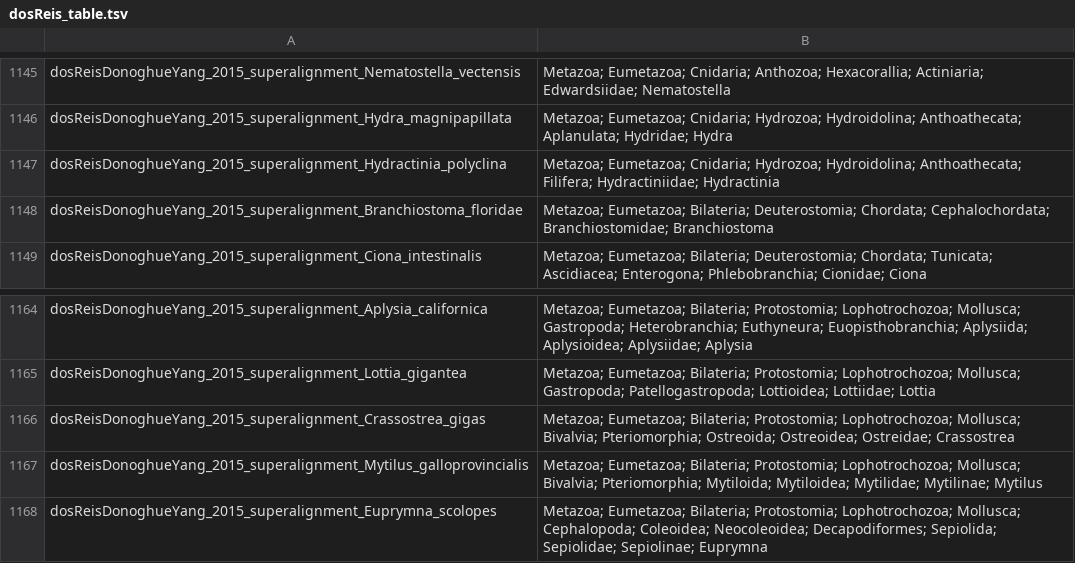
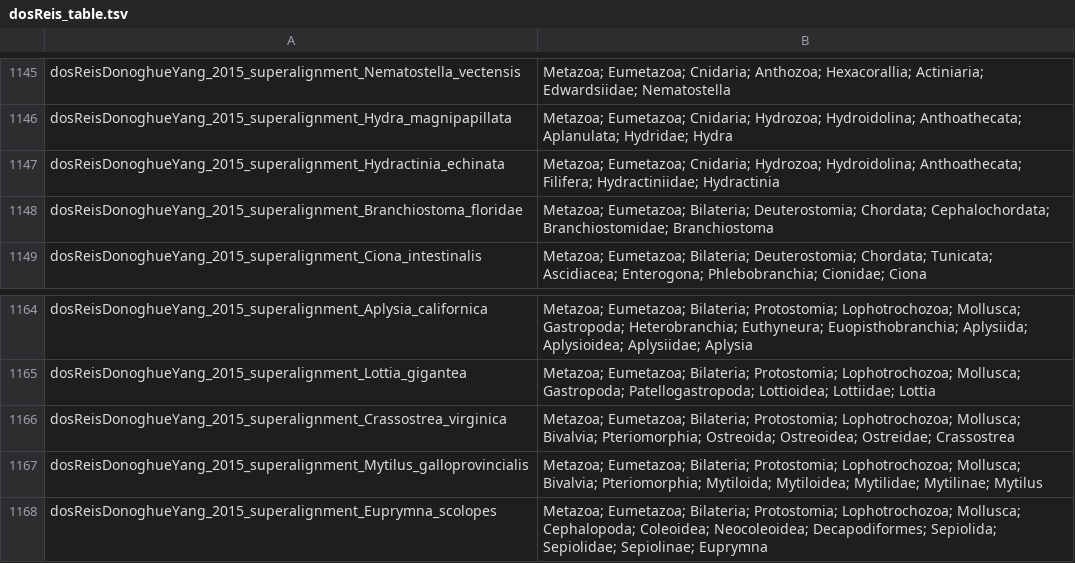
Before and after one commit to GirishPulinkala/Phylogenetic-concatenation-dataset-screening, a TSV file: dosReis_table.tsv, drawn as a sheet; only a part is shown, gaps mark what is left out.

Commit message:
fixed small errors

```diff
--- a/dosReis_table.tsv
+++ b/dosReis_table.tsv
@@ -1146,3 +1146,3 @@ dosReisDonoghueYang_2015_superalignment_Nematostella_vectensis	 Metazoa; Eumetaz
 dosReisDonoghueYang_2015_superalignment_Hydra_magnipapillata	 Metazoa; Eumetazoa; Cnidaria; Hydrozoa; Hydroidolina; Anthoathecata; Aplanulata; Hydridae; Hydra
-dosReisDonoghueYang_2015_superalignment_Hydractinia_polyclina	 Metazoa; Eumetazoa; Cnidaria; Hydrozoa; Hydroidolina; Anthoathecata; Filifera; Hydractiniidae; Hydractinia
+dosReisDonoghueYang_2015_superalignment_Hydractinia_echinata	 Metazoa; Eumetazoa; Cnidaria; Hydrozoa; Hydroidolina; Anthoathecata; Filifera; Hydractiniidae; Hydractinia
 dosReisDonoghueYang_2015_superalignment_Branchiostoma_floridae	 Metazoa; Eumetazoa; Bilateria; Deuterostomia; Chordata; Cephalochordata; Branchiostomidae; Branchiostoma
@@ -1165,3 +1165,3 @@ dosReisDonoghueYang_2015_superalignment_Aplysia_californica	 Metazoa; Eumetazoa;
 dosReisDonoghueYang_2015_superalignment_Lottia_gigantea	 Metazoa; Eumetazoa; Bilateria; Protostomia; Lophotrochozoa; Mollusca; Gastropoda; Patellogastropoda; Lottioidea; Lottiidae; Lottia
-dosReisDonoghueYang_2015_superalignment_Crassostrea_gigas	 Metazoa; Eumetazoa; Bilateria; Protostomia; Lophotrochozoa; Mollusca; Bivalvia; Pteriomorphia; Ostreoida; Ostreoidea; Ostreidae; Crassostrea
+dosReisDonoghueYang_2015_superalignment_Crassostrea_virginica	 Metazoa; Eumetazoa; Bilateria; Protostomia; Lophotrochozoa; Mollusca; Bivalvia; Pteriomorphia; Ostreoida; Ostreoidea; Ostreidae; Crassostrea
 dosReisDonoghueYang_2015_superalignment_Mytilus_galloprovincialis	 Metazoa; Eumetazoa; Bilateria; Protostomia; Lophotrochozoa; Mollusca; Bivalvia; Pteriomorphia; Mytiloida; Mytiloidea; Mytilidae; Mytilinae; Mytilus
```
